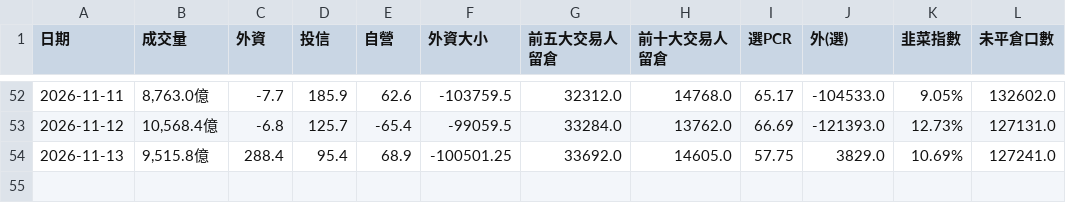
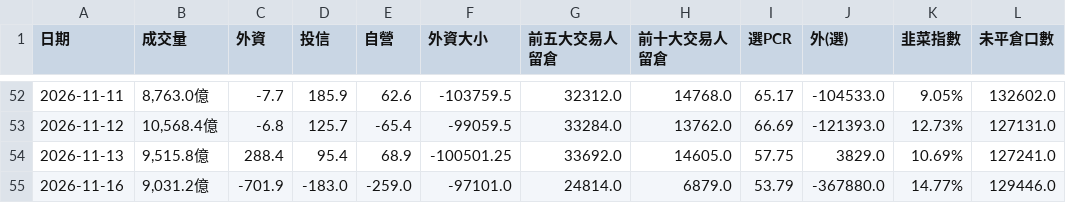
Before and after one commit to phosphor0110/taiex-indicator, a CSV file: history.csv, drawn as a sheet; only a part is shown, gaps mark what is left out.

```diff
--- a/history.csv
+++ b/history.csv
@@ -54 +54,2 @@
 2026-11-13,"9,515.8億",288.4,95.4,68.9,-100501.25,33692.0,14605.0,57.75,3829.0,10.69%,127241.0
+2026-11-16,"9,031.2億",-701.9,-183.0,-259.0,-97101.0,24814.0,6879.0,53.79,-367880.0,14.77%,129446.0
```
